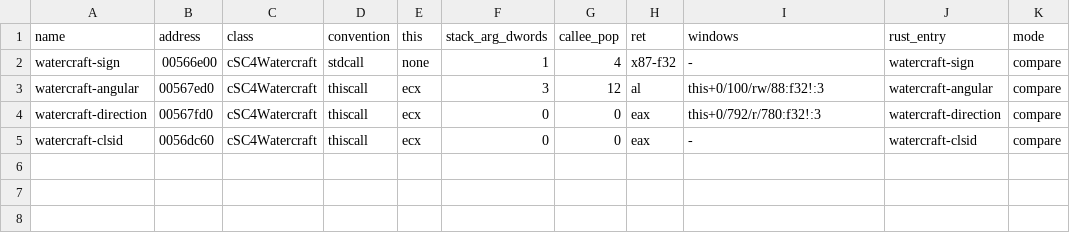
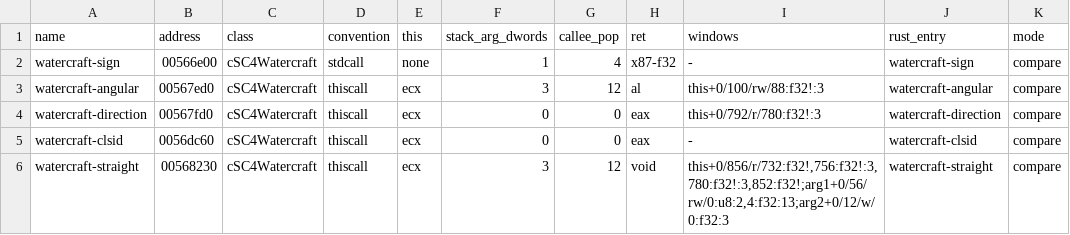
Before and after one commit to LucaSammartino/OpenSC4, a TSV file: engine/plugin/compare/cSC4Watercraft.tsv, drawn as a sheet.

```diff
--- a/engine/plugin/compare/cSC4Watercraft.tsv
+++ b/engine/plugin/compare/cSC4Watercraft.tsv
@@ -5 +5,2 @@ watercraft-direction	00567fd0	cSC4Watercraft	thiscall	ecx	0	0	eax	this+0/792/r/7
 watercraft-clsid	0056dc60	cSC4Watercraft	thiscall	ecx	0	0	eax	-	watercraft-clsid	compare
+watercraft-straight	00568230	cSC4Watercraft	thiscall	ecx	3	12	void	this+0/856/r/732:f32!,756:f32!:3,780:f32!:3,852:f32!;arg1+0/56/rw/0:u8:2,4:f32:13;arg2+0/12/w/0:f32:3	watercraft-straight	compare
```
Also changed, not shown: 5 other files.
